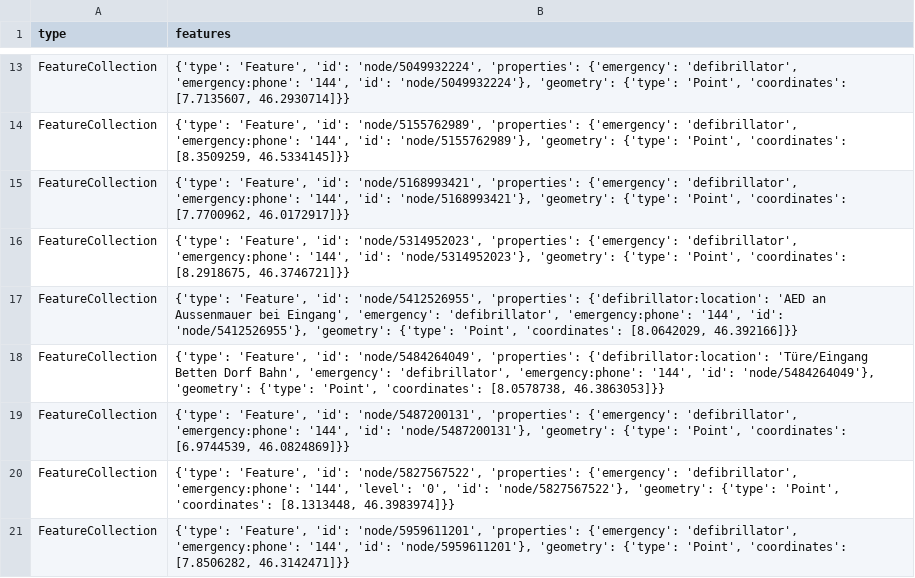
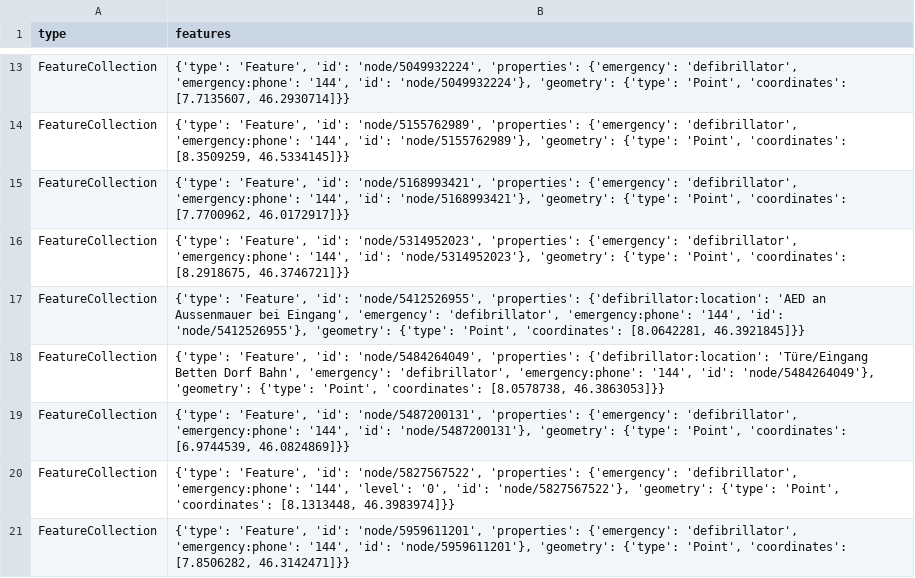
Before and after one commit to OpenBracketsCH/defi_data, a CSV file: data/csv/defis_kt_vs.csv, drawn as a sheet; only a part is shown, gaps mark what is left out.

```diff
--- a/data/csv/defis_kt_vs.csv
+++ b/data/csv/defis_kt_vs.csv
@@ -16,3 +16,3 @@ FeatureCollection,"{'type': 'Feature', 'id': 'node/5168993421', 'properties': {'
 FeatureCollection,"{'type': 'Feature', 'id': 'node/5314952023', 'properties': {'emergency': 'defibrillator', 'emergency:phone': '144', 'id': 'node/5314952023'}, 'geometry': {'type': 'Point', 'coordinates': [8.2918675, 46.3746721]}}"
-FeatureCollection,"{'type': 'Feature', 'id': 'node/5412526955', 'properties': {'defibrillator:location': 'AED an Aussenmauer bei Eingang', 'emergency': 'defibrillator', 'emergency:phone': '144', 'id': 'node/5412526955'}, 'geometry': {'type': 'Point', 'coordinates': [8.0642029, 46.392166]}}"
+FeatureCollection,"{'type': 'Feature', 'id': 'node/5412526955', 'properties': {'defibrillator:location': 'AED an Aussenmauer bei Eingang', 'emergency': 'defibrillator', 'emergency:phone': '144', 'id': 'node/5412526955'}, 'geometry': {'type': 'Point', 'coordinates': [8.0642281, 46.3921845]}}"
 FeatureCollection,"{'type': 'Feature', 'id': 'node/5484264049', 'properties': {'defibrillator:location': 'Türe/Eingang Betten Dorf Bahn', 'emergency': 'defibrillator', 'emergency:phone': '144', 'id': 'node/5484264049'}, 'geometry': {'type': 'Point', 'coordinates': [8.0578738, 46.3863053]}}"
```
Also changed, not shown: 2 other files.
